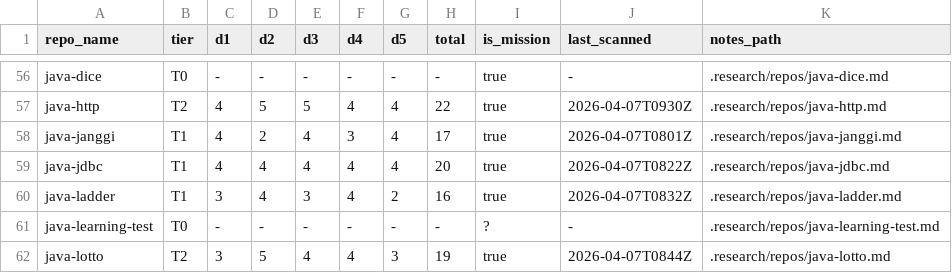
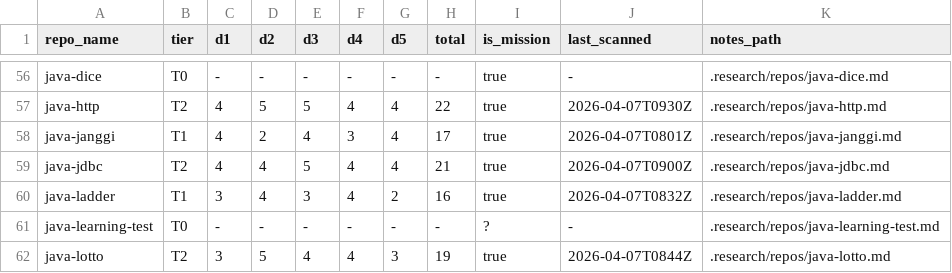
Before and after one commit to woowacourse/guidebook, a TSV file: .research/repo-scores.tsv, drawn as a sheet; only a part is shown, gaps mark what is left out.

Commit message:
research(java-jdbc): promote to T2 (score 21/25)

```diff
--- a/.research/repo-scores.tsv
+++ b/.research/repo-scores.tsv
@@ -58,3 +58,3 @@ java-http	T2	4	5	5	4	4	22	true	2026-04-07T0930Z	.research/repos/java-http.md
 java-janggi	T1	4	2	4	3	4	17	true	2026-04-07T0801Z	.research/repos/java-janggi.md
-java-jdbc	T1	4	4	4	4	4	20	true	2026-04-07T0822Z	.research/repos/java-jdbc.md
+java-jdbc	T2	4	4	5	4	4	21	true	2026-04-07T0900Z	.research/repos/java-jdbc.md
 java-ladder	T1	3	4	3	4	2	16	true	2026-04-07T0832Z	.research/repos/java-ladder.md
```
Also changed, not shown: 4 other files.
